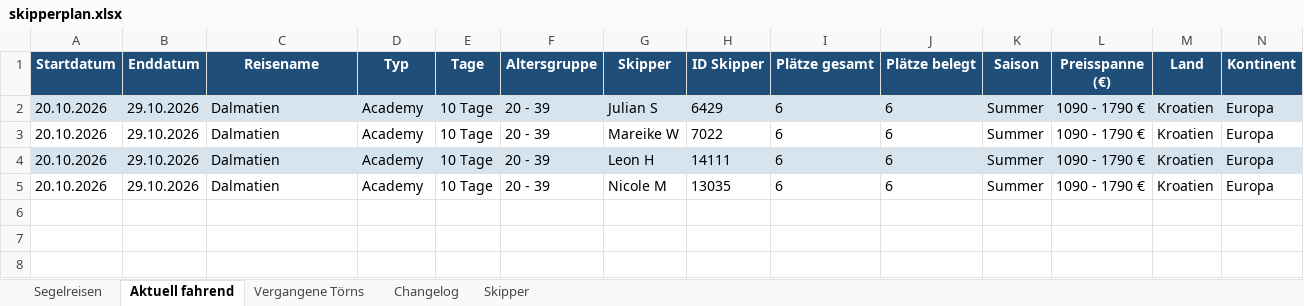
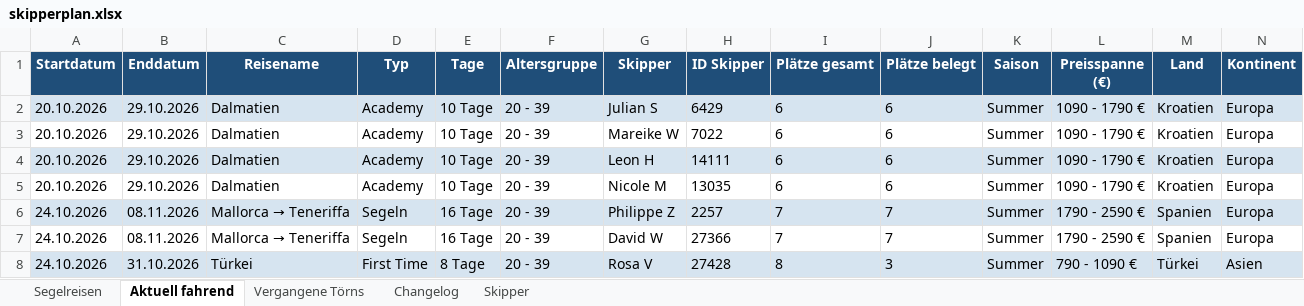
Before and after one commit to WolkeYachting/Skipperplan, an Excel workbook: skipperplan.xlsx, sheet Aktuell fahrend, drawn as a sheet; only a part is shown; values as stored, in another font and other column widths than the file's, no borders; rows hold the shown columns only; the diff names each change by its address in the sheet, - before the commit and + after, or states it on an @@ line.

```diff
--- a/skipperplan.xlsx (sheet Aktuell fahrend)
+++ b/skipperplan.xlsx (sheet Aktuell fahrend)
+row 6: 24.10.2026 | 08.11.2026 | Mallorca → Teneriffa | Segeln | 16 Tage | 20 - 39 | Philippe Z | 2257 | 7 | 7 | Summer | 1790 - 2590 € | Spanien | Europa
+row 7: 24.10.2026 | 08.11.2026 | Mallorca → Teneriffa | Segeln | 16 Tage | 20 - 39 | David W | 27366 | 7 | 7 | Summer | 1790 - 2590 € | Spanien | Europa
+row 8: 24.10.2026 | 31.10.2026 | Türkei | First Time | 8 Tage | 20 - 39 | Rosa V | 27428 | 8 | 3 | Summer | 790 - 1090 € | Türkei | Asien
```
Also changed, not shown: sheet Segelreisen, sheet Skipper, sheet Changelog.
